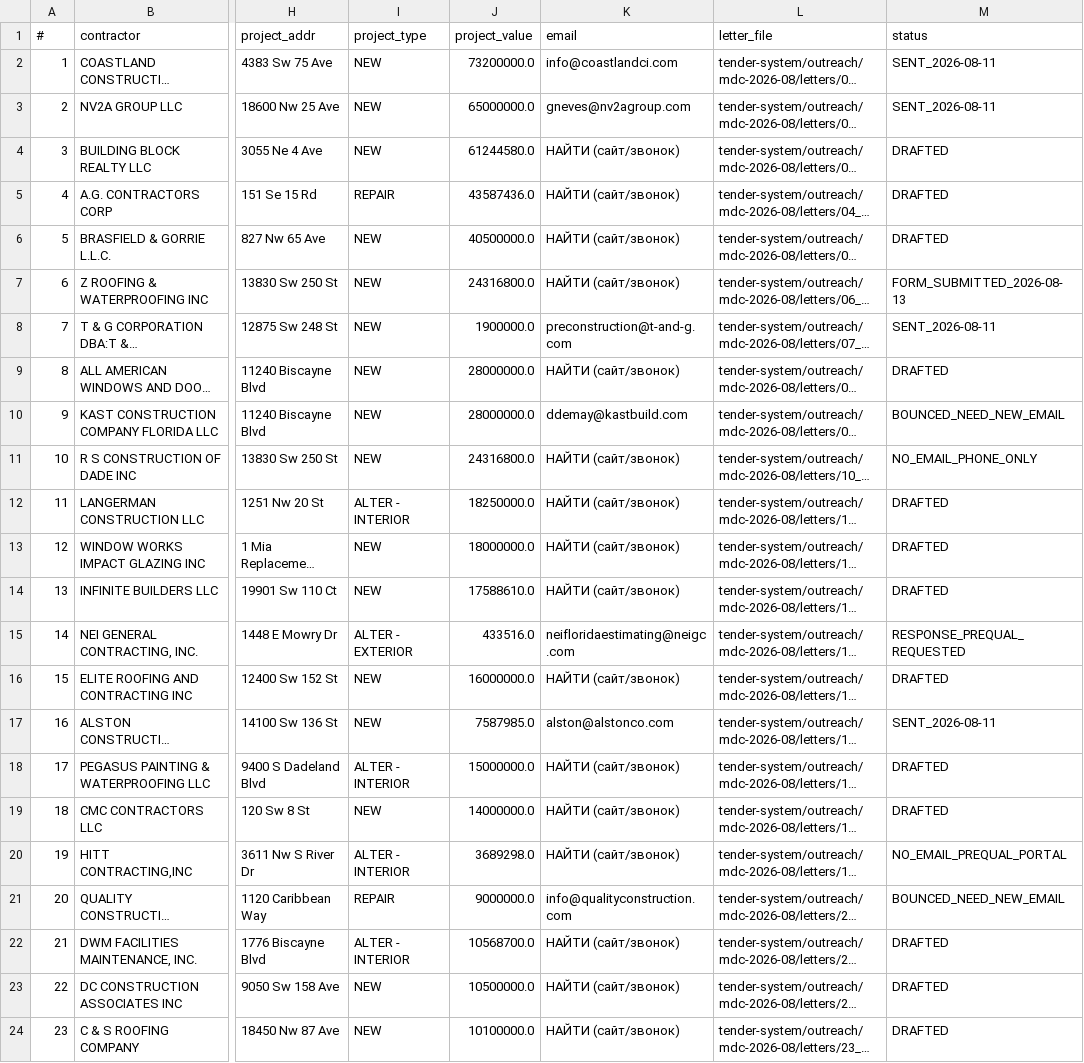
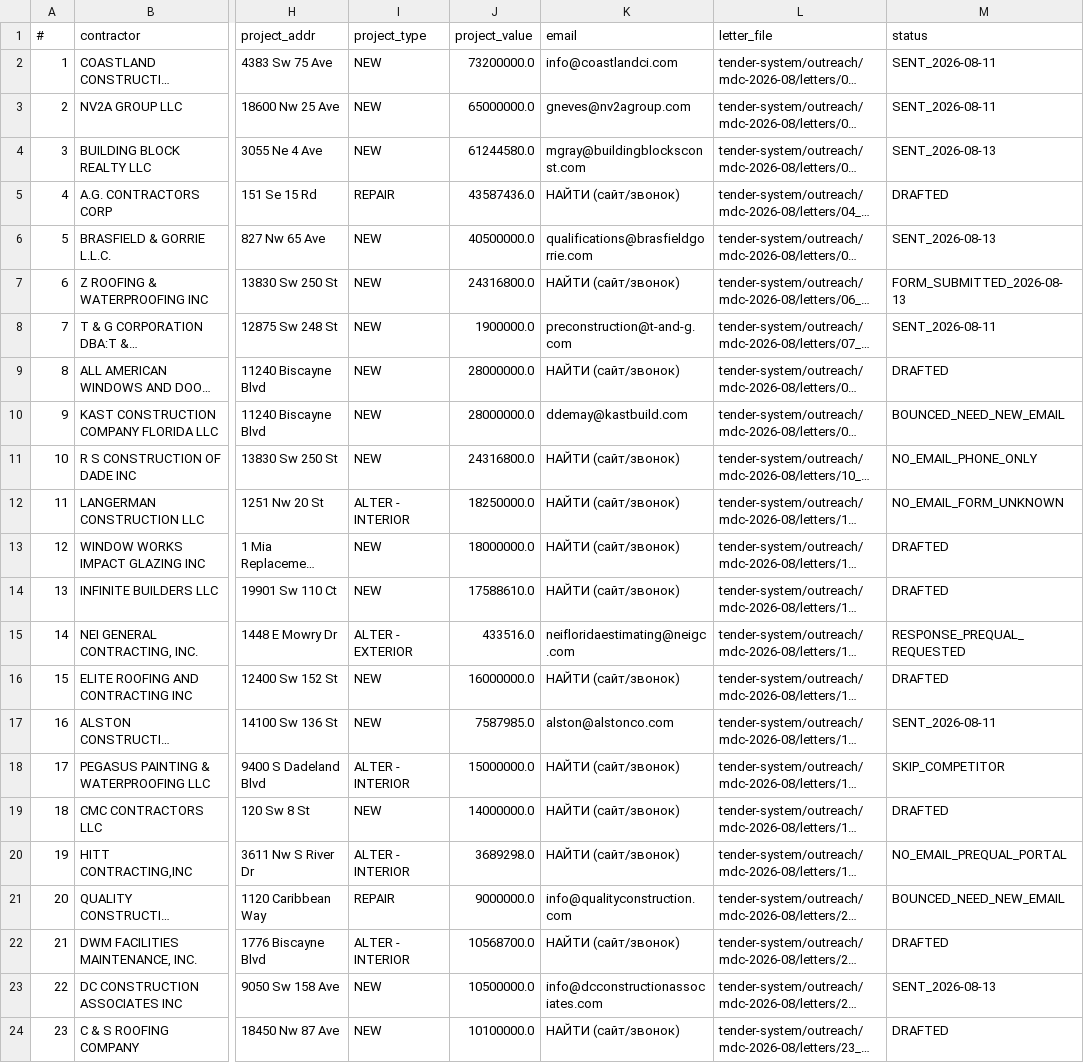
Before and after one commit to arorlov93/Supply-of-Goods, a CSV file: tender-system/outreach/mdc-2026-08/recipients.csv, drawn as a sheet; only a part is shown, gaps mark what is left out; long unchanged cells end in …; the diff names each change by its address in the sheet, - before the commit and + after, or states it on an @@ line.

```diff
--- a/tender-system/outreach/mdc-2026-08/recipients.csv
+++ b/tender-system/outreach/mdc-2026-08/recipients.csv
-K4 (email): НАЙТИ (сайт/звонок)
+K4 (email): mgray@buildingblocksconst.com
-M4 (status): DRAFTED
+M4 (status): SENT_2026-08-13
-K6 (email): НАЙТИ (сайт/звонок)
+K6 (email): qualifications@brasfieldgorrie.com
-M6 (status): DRAFTED
+M6 (status): SENT_2026-08-13
-M12 (status): DRAFTED
+M12 (status): NO_EMAIL_FORM_UNKNOWN
-M18 (status): DRAFTED
+M18 (status): SKIP_COMPETITOR
-K23 (email): НАЙТИ (сайт/звонок)
+K23 (email): info@dcconstructionassociates.com
-M23 (status): DRAFTED
+M23 (status): SENT_2026-08-13
```
Also changed, not shown: tender-system/outreach/mdc-2026-08/sent-log.csv.
